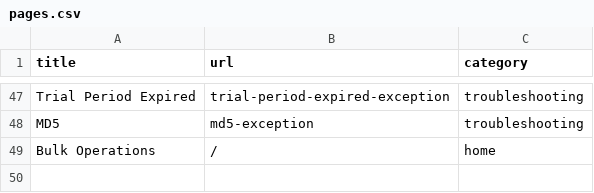
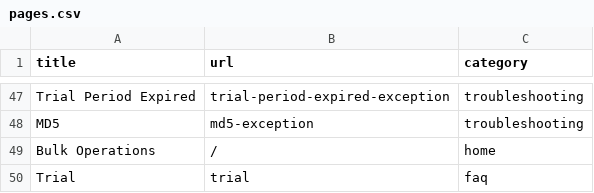
Before and after one commit to zzzprojects/Bulk-Operations, a CSV file: docs/_data/pages.csv, drawn as a sheet; only a part is shown, gaps mark what is left out; the diff names each change by its address in the sheet, - before the commit and + after, or states it on an @@ line.

Commit message:
Add trial
Add trial

```diff
--- a/docs/_data/pages.csv
+++ b/docs/_data/pages.csv
+row 50: Trial | trial | faq
```
Also changed, not shown: 1 other file.
